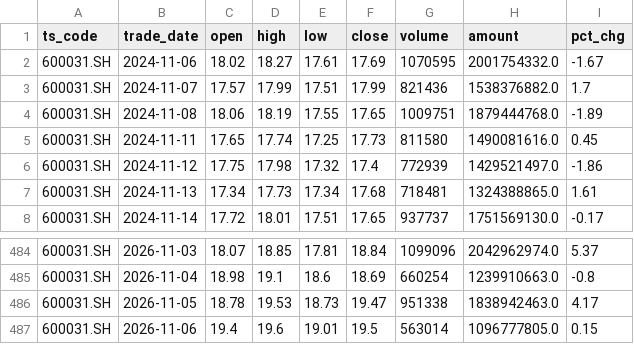
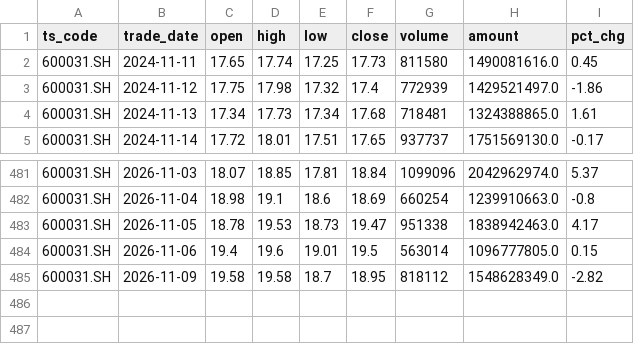
Before and after one commit to wangmx816/turtle-quant-strategy, a CSV file: data/600031_daily.csv, drawn as a sheet; only a part is shown, gaps mark what is left out; removed rows and columns are numbered as before the commit, all else as after; the diff names each change by its address in the sheet, - before the commit and + after, or states it on an @@ line.

```diff
--- a/data/600031_daily.csv
+++ b/data/600031_daily.csv
-row 2: 600031.SH | 2024-11-06 | 18.02 | 18.27 | 17.61 | 17.69 | 1070595 | 2001754332.0 | -1.67
-row 3: 600031.SH | 2024-11-07 | 17.57 | 17.99 | 17.51 | 17.99 | 821436 | 1538376882.0 | 1.7
-row 4: 600031.SH | 2024-11-08 | 18.06 | 18.19 | 17.55 | 17.65 | 1009751 | 1879444768.0 | -1.89
+row 485: 600031.SH | 2026-11-09 | 19.58 | 19.58 | 18.7 | 18.95 | 818112 | 1548628349.0 | -2.82
```
Also changed, not shown: data/000425_daily.csv, data/000816_daily.csv, 16 other files.
